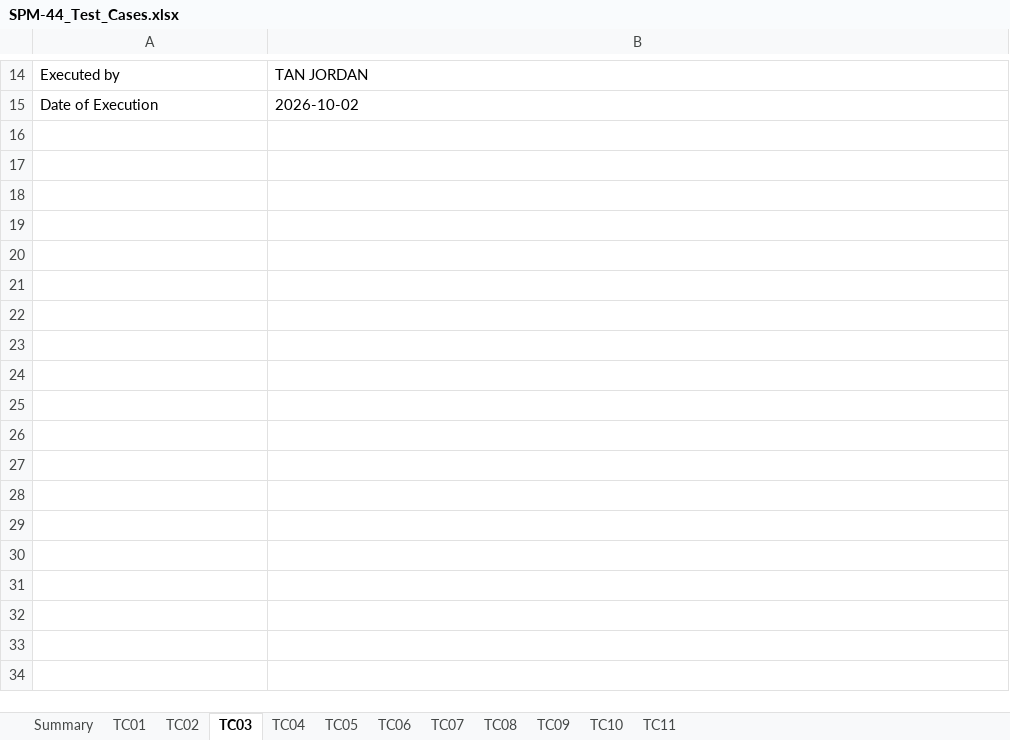
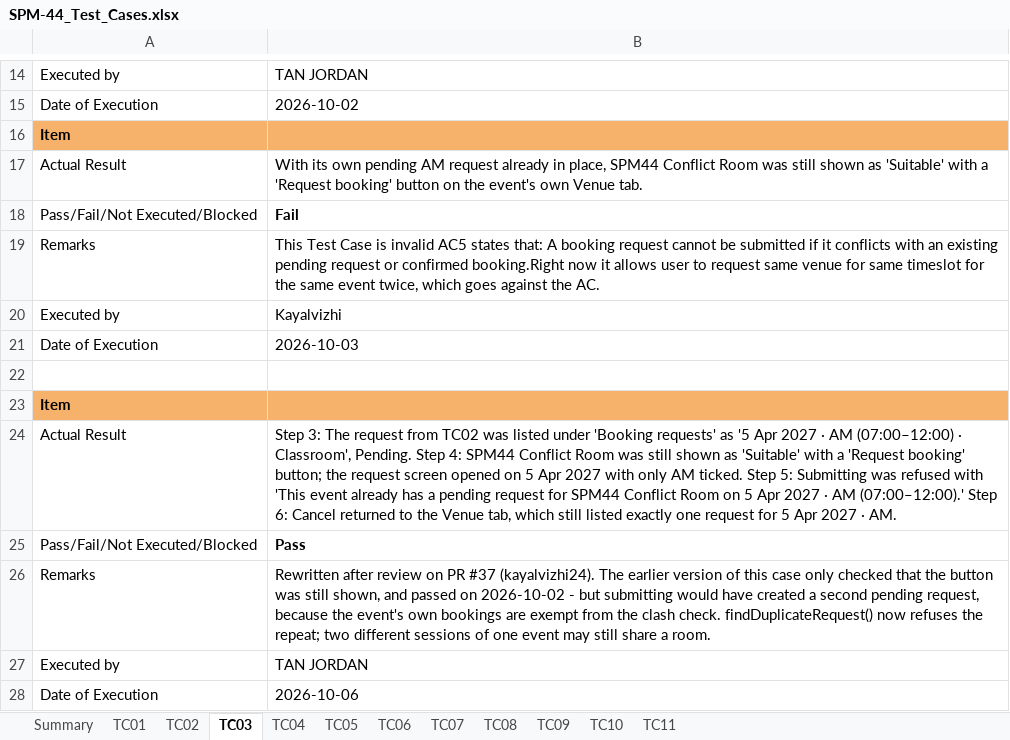
Before and after one commit to kchoongg/IS212, an Excel workbook: docs/test-cases/SPM-44_Test_Cases.xlsx, sheet TC03, drawn as a sheet; only a part is shown, gaps mark what is left out; values as stored, in another font and other column widths than the file's, no borders; charts and pictures not drawn; the diff names each change by its address in the sheet, - before the commit and + after, or states it on an @@ line.

```diff
--- a/docs/test-cases/SPM-44_Test_Cases.xlsx (sheet TC03)
+++ b/docs/test-cases/SPM-44_Test_Cases.xlsx (sheet TC03)
+row 16: Item
+row 17: Actual Result | With its own pending AM request already in place, SPM44 Conflict Room was still shown as 'Suitable' with a 'Request booking' button on the event's own Venue tab.
+row 18: Pass/Fail/Not Executed/Blocked | Fail
+row 19: Remarks | This Test Case is invalid AC5 states that: A booking request cannot be submitted if it conflicts with an existing pending request or confirmed booking.Right now it allows user to request same venue for same timeslot for the same event twice, which goes against the AC.
+row 20: Executed by | Kayalvizhi
+row 21: Date of Execution | 2026-10-03
+row 22: (empty)
+row 23: Item
+row 24: Actual Result | Step 3: The request from TC02 was listed under 'Booking requests' as '5 Apr 2027 · AM (07:00–12:00) · Classroom', Pending. Step 4: SPM44 Conflict Room was still shown as 'Suitable' with a 'Request booking' button; the request screen opened on 5 Apr 2027 with only AM ticked. Step 5: Submitting was refused with 'This event already has a pending request for SPM44 Conflict Room on 5 Apr 2027 · AM (07:00–12:00).' Step 6: Cancel returned to the Venue tab, which still listed exactly one request for 5 Apr 2027 · AM.
+row 25: Pass/Fail/Not Executed/Blocked | Pass
+row 26: Remarks | Rewritten after review on PR #37 (kayalvizhi24). The earlier version of this case only checked that the button was still shown, and passed on 2026-10-02 - but submitting would have created a second pending request, because the event's own bookings are exempt from the clash check. findDuplicateRequest() now refuses the repeat; two different sessions of one event may still share a room.
+row 27: Executed by | TAN JORDAN
+row 28: Date of Execution | 2026-10-06
```
Also changed, not shown: sheet TC10, sheet TC01, sheet TC02, sheet TC08, sheet TC04, sheet TC05, 5 more sheets, charts or pictures, 8 other files.
